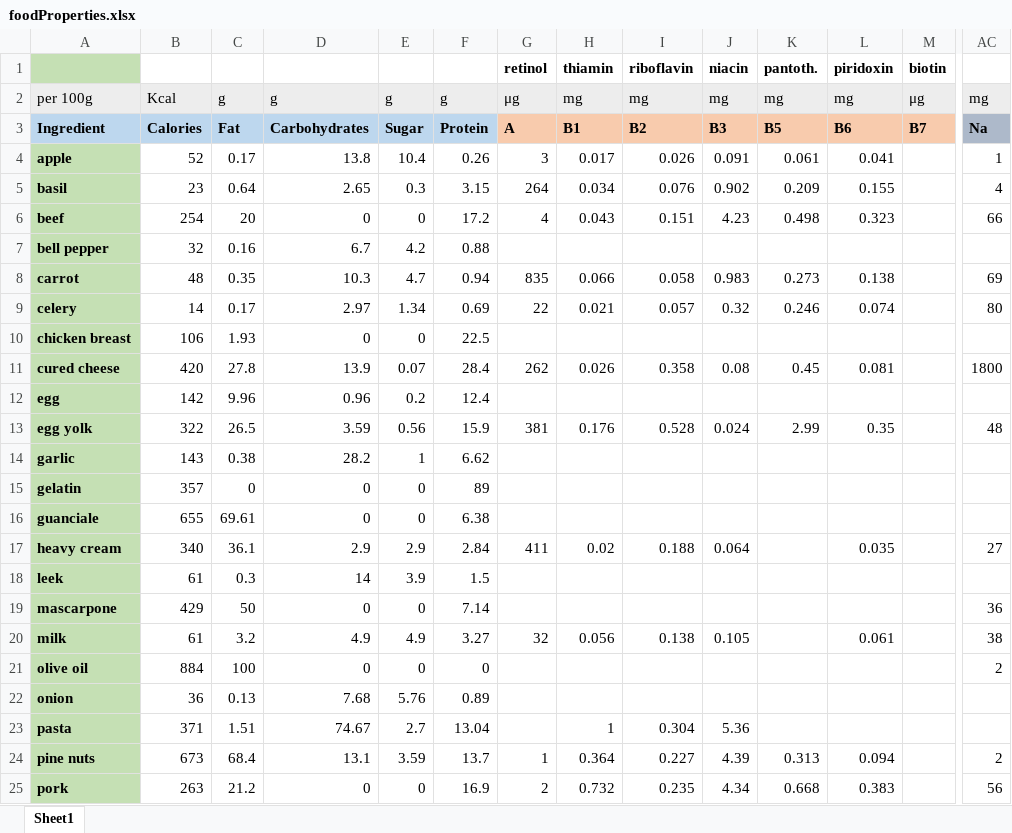
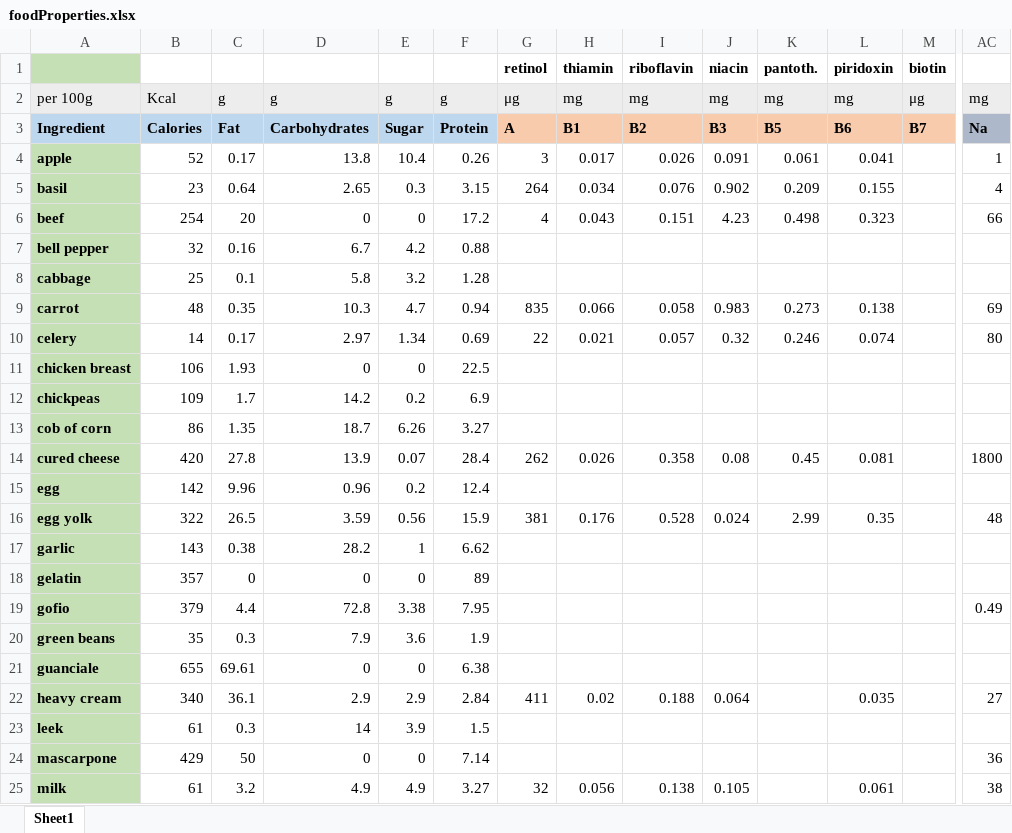
Before and after one commit to sp-droid/showtime, an Excel workbook: data/foodProperties.xlsx, sheet Sheet1, drawn as a sheet; only a part is shown, gaps mark what is left out; the shorter side is filled out with more unchanged rows; values as stored, in another font and other column widths than the file's, no borders; conditional formats not drawn; rows hold the shown columns only; the diff names each change by its address in the sheet, - before the commit and + after, or states it on an @@ line.

```diff
--- a/data/foodProperties.xlsx (sheet Sheet1)
+++ b/data/foodProperties.xlsx (sheet Sheet1)
+row 8: cabbage | 25 | 0.1 | 5.8 | 3.2 | 1.28
+row 12: chickpeas | 109 | 1.7 | 14.2 | 0.2 | 6.9
+row 13: cob of corn | 86 | 1.35 | 18.7 | 6.26 | 3.27
+row 19: gofio | 379 | 4.4 | 72.8 | 3.38 | 7.95 |  |  |  |  |  |  |  | 0.49
+row 20: green beans | 35 | 0.3 | 7.9 | 3.6 | 1.9
```
Also changed, not shown: 21 other files.
